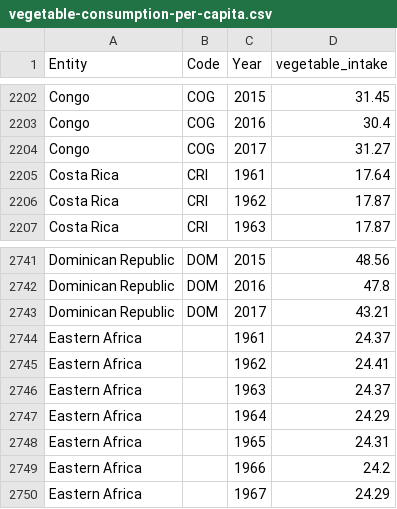
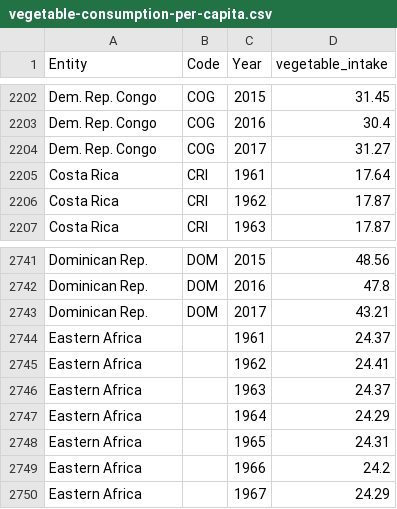
Before and after one commit to ReenaZele/FIT3179, a CSV file: Homework_Wk9/js/vegetable-consumption-per-capita.csv, drawn as a sheet; only a part is shown, gaps mark what is left out; the diff covers the shown part only; the diff names each change by its address in the sheet, - before the commit and + after, or states it on an @@ line.

```diff
--- a/Homework_Wk9/js/vegetable-consumption-per-capita.csv
+++ b/Homework_Wk9/js/vegetable-consumption-per-capita.csv
-A2202:A2204 (Entity): Congo
+A2202:A2204 (Entity): Dem. Rep. Congo
-A2741:A2743 (Entity): Dominican Republic
+A2741:A2743 (Entity): Dominican Rep.
```
Also changed, not shown: 108 edited cells elsewhere in this file, 16 other files.
